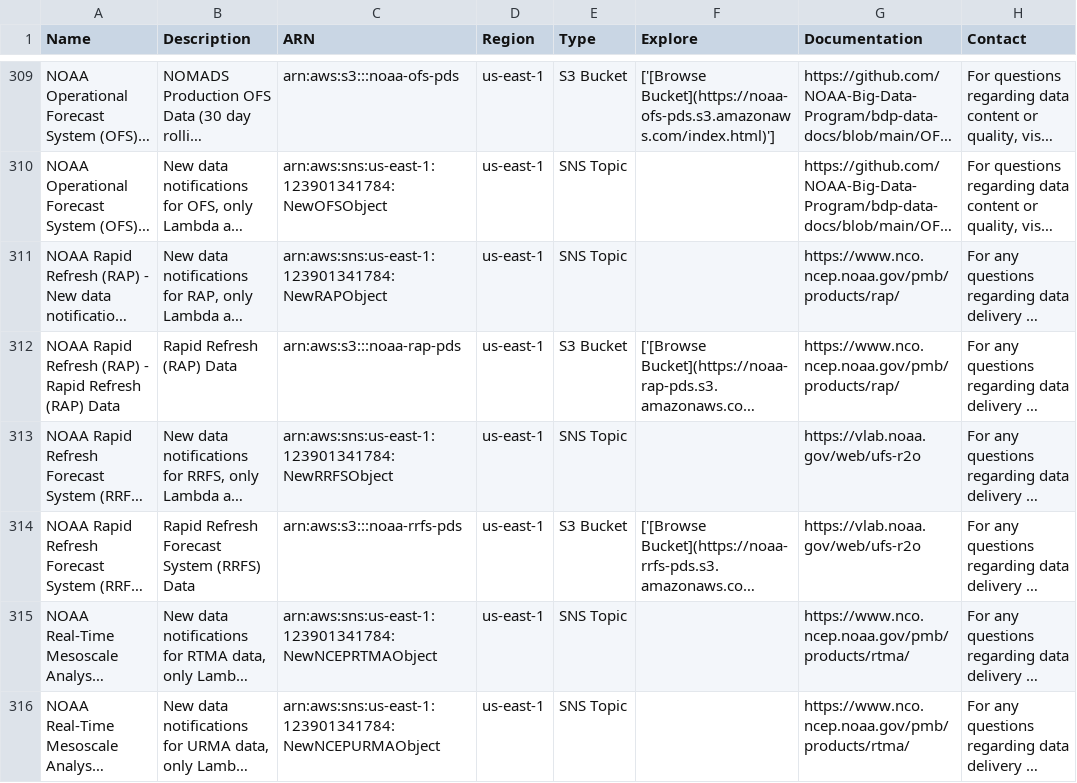
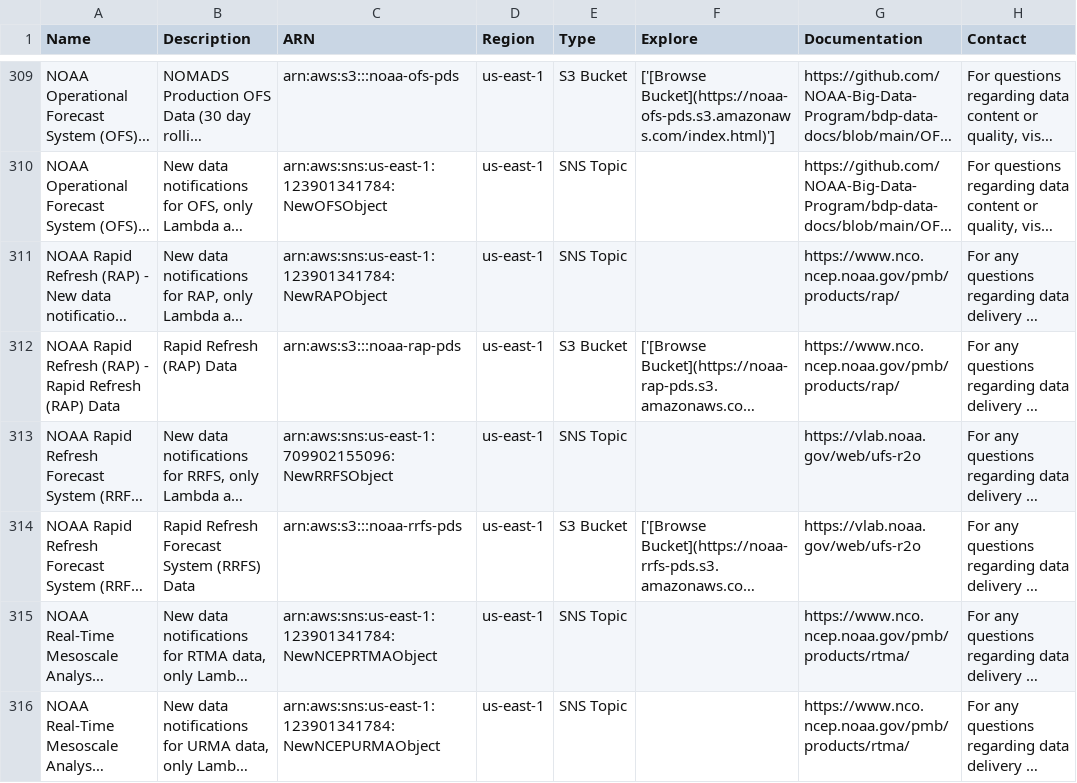
Before and after one commit to opengeos/aws-open-data-geo, a TSV file: aws_geo_datasets.tsv, drawn as a sheet; only a part is shown, gaps mark what is left out; long unchanged cells end in …; the diff names each change by its address in the sheet, - before the commit and + after, or states it on an @@ line.

```diff
--- a/aws_geo_datasets.tsv
+++ b/aws_geo_datasets.tsv
-C313 (ARN): arn:aws:sns:us-east-1:123901341784:NewRRFSObject
+C313 (ARN): arn:aws:sns:us-east-1:709902155096:NewRRFSObject
```
Also changed, not shown: 2 other files.
